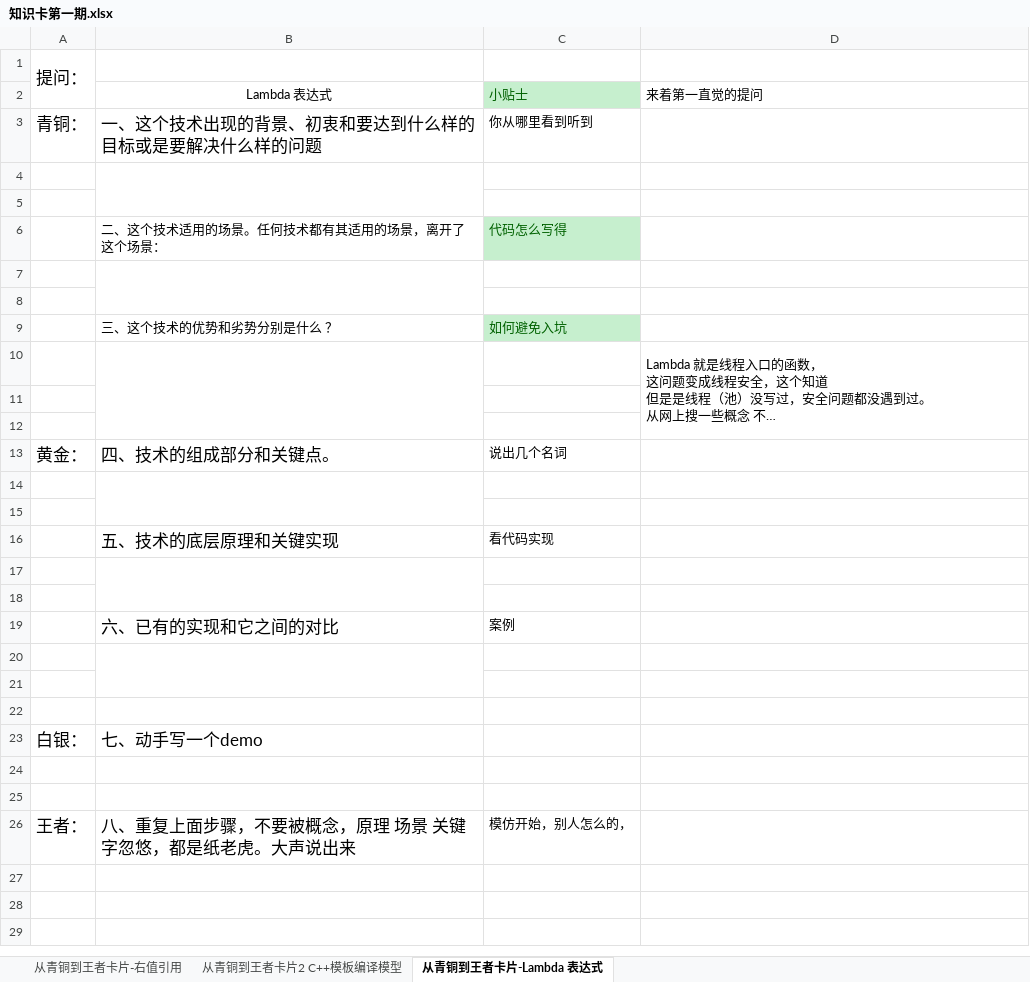
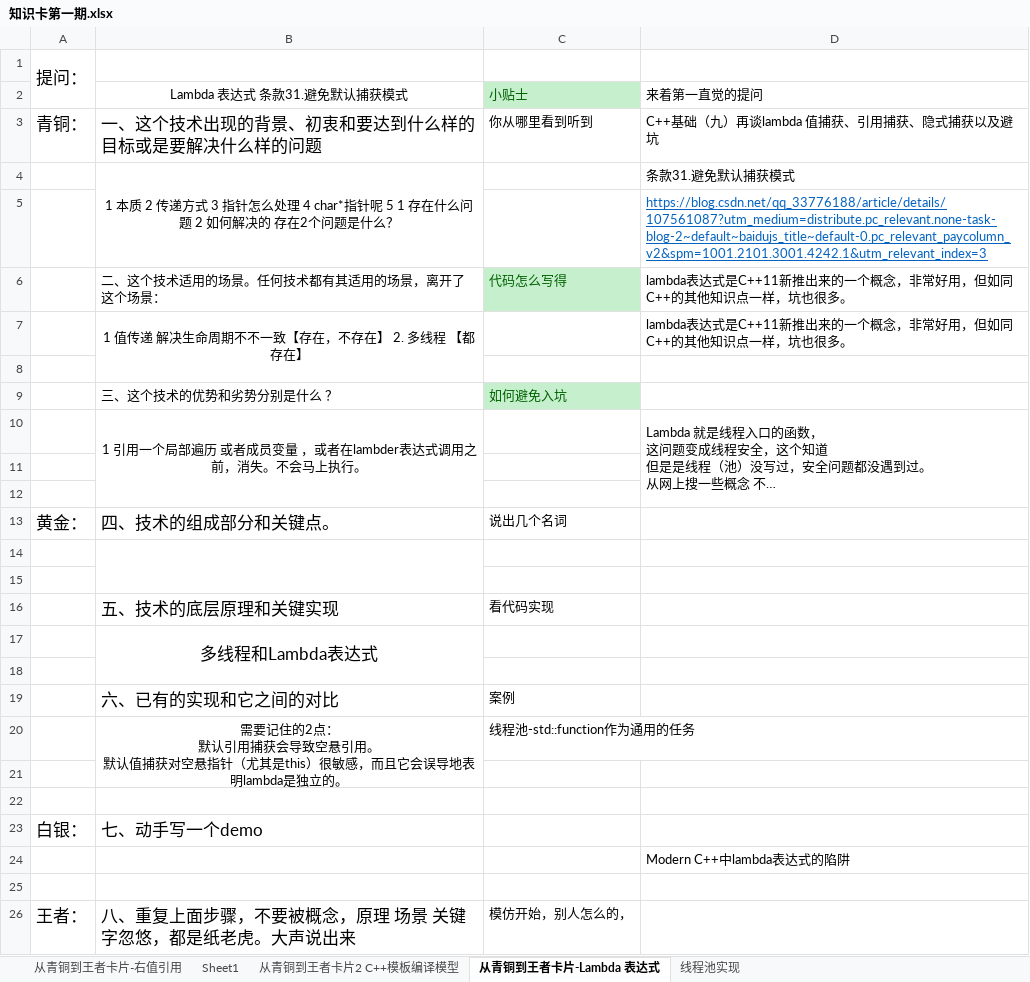
Before and after one commit to watchpoints/weekly, an Excel workbook: Excel/work/知识卡第一期.xlsx, sheet 从青铜到王者卡片-Lambda 表达式, drawn as a sheet; long unchanged cells end in …; values as stored, in another font and other column widths than the file's, no borders; charts and pictures not drawn; ↵ is a line break in a cell; the diff names each change by its address in the sheet, - before the commit and + after, or states it on an @@ line.

```diff
--- a/Excel/work/知识卡第一期.xlsx (sheet 从青铜到王者卡片-Lambda 表达式)
+++ b/Excel/work/知识卡第一期.xlsx (sheet 从青铜到王者卡片-Lambda 表达式)
+sheet tab: Sheet1
+sheet tab: 线程池实现
-B2: Lambda 表达式
+B2: Lambda 表达式 条款31.避免默认捕获模式
-D3: (empty)
+D3: C++基础（九）再谈lambda 值捕获、引用捕获、隐式捕获以及避坑
-row 4: (empty)
+row 4:  | 1 本质 2 传递方式 3 指针怎么处理 4 char*指针呢 5 1 存在什么问题 2 如何解决的 存在2个问题是什么？ |  | 条款31.避免默认捕获模式
-D5: (empty)
+D5: https://blog.csdn.net/qq_33776188/article/details/107561087?utm_medium=distribute.pc_relevant.none-task-blog-2~default~baidujs_title~default-0.pc_relevant_paycolumn_v2&spm=1001.2101.3001.4242.1&utm_relevant_index=3
-D6: (empty)
+D6: lambda表达式是C++11新推出来的一个概念，非常好用，但如同C++的其他知识点一样，坑也很多。
-row 7: (empty)
+row 7:  | 1 值传递 解决生命周期不不一致【存在，不存在】 2. 多线程 【都存在】 |  | lambda表达式是C++11新推出来的一个概念，非常好用，但如同C++的其他知识点一样，坑也很多。
-B10: (empty)
+B10: 1 引用一个局部遍历 或者成员变量 ，或者在lambder表达式调用之前，消失。不会马上执行。
-B17: (empty)
+B17: 多线程和Lambda表达式
-row 20: (empty)
+row 20:  | 需要记住的2点： ↵ 默认引用捕获会导致空悬引用。 ↵ 默认值捕获对空悬指针（尤其是this）很敏感，而且它会误导地表明lambda是独立的。 | 线程池-std::function作为通用的任务
-D24: (empty)
+D24: Modern C++中lambda表达式的陷阱
```
Also changed, not shown: sheet 从青铜到王者卡片-右值引用, sheet 从青铜到王者卡片2 C++模板编译模型, charts or pictures, Excel/life/2021/2021_行动卡_12月.xlsx, Excel/work/2021-12.xlsx, 11 other files.
